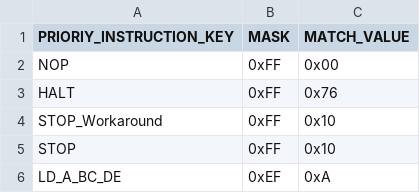
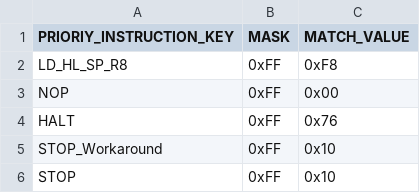
Before and after one commit to jiayeli-hualien/LotusGB, a CSV file: src/lib/include/decode_table.csv, drawn as a sheet; only a part is shown; the shorter side is filled out with more unchanged rows; the diff names each change by its address in the sheet, - before the commit and + after, or states it on an @@ line.

```diff
--- a/src/lib/include/decode_table.csv
+++ b/src/lib/include/decode_table.csv
+row 2: LD_HL_SP_R8 | 0xFF | 0xF8
```
Also changed, not shown: src/lib/include/instruction_table.csv, 2 other files.
